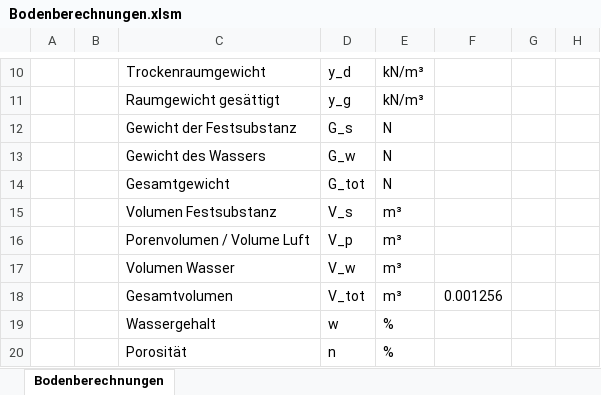
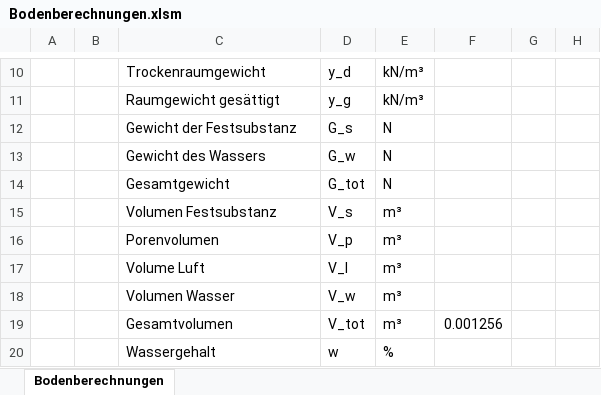
Before and after one commit to Oroxzy/Berechnungshilfen, an Excel workbook: Excel/GB Grundbau/Bodenberechnungen.xlsm, sheet Bodenberechnungen, drawn as a sheet; only a part is shown, gaps mark what is left out; the shorter side is filled out with more unchanged rows; values as stored, in another font and other column widths than the file's, no cell formats; charts and pictures not drawn; the diff names each change by its address in the sheet, - before the commit and + after, or states it on an @@ line.

Commit message:
Update Bodenberechnungen.xlsm

```diff
--- a/Excel/GB Grundbau/Bodenberechnungen.xlsm (sheet Bodenberechnungen)
+++ b/Excel/GB Grundbau/Bodenberechnungen.xlsm (sheet Bodenberechnungen)
-C16: Porenvolumen / Volume Luft
+C16: Porenvolumen
+row 17:  |  | Volume Luft | V_l | m³
```
Also changed, not shown: cell formats, charts or pictures.
